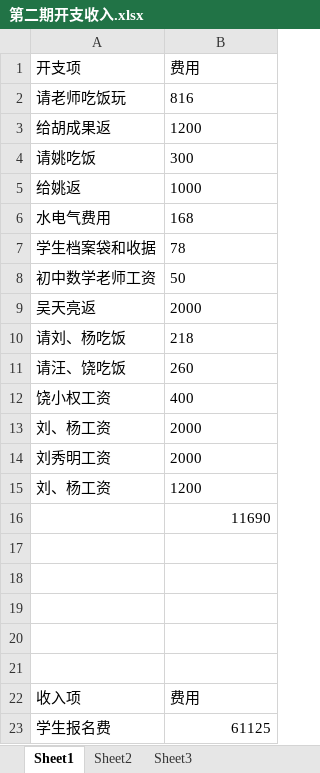
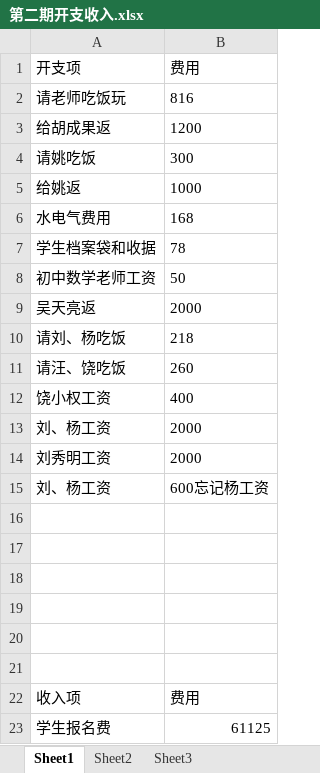
Before and after one commit to SolidFighter/edu_doc, an Excel workbook: 第二期开支收入.xlsx, sheet Sheet1, drawn as a sheet; values as stored, in another font and other column widths than the file's, no borders; the diff names each change by its address in the sheet, - before the commit and + after, or states it on an @@ line.

Commit message:
华晨培训

```diff
--- a/第二期开支收入.xlsx (sheet Sheet1)
+++ b/第二期开支收入.xlsx (sheet Sheet1)
-B15 (费用): 1200
+B15 (费用): 600忘记杨工资
-B16 (费用): 11690
+B16 (费用): (empty)
```
